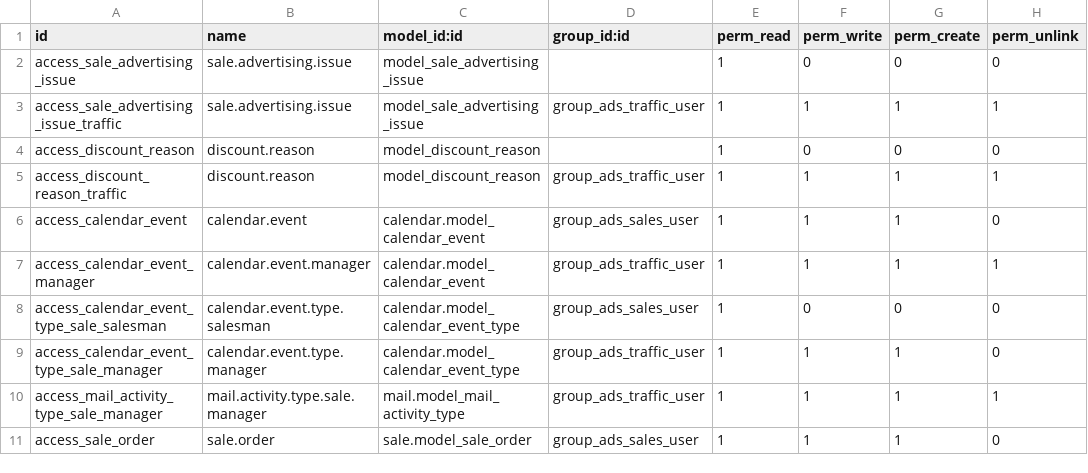
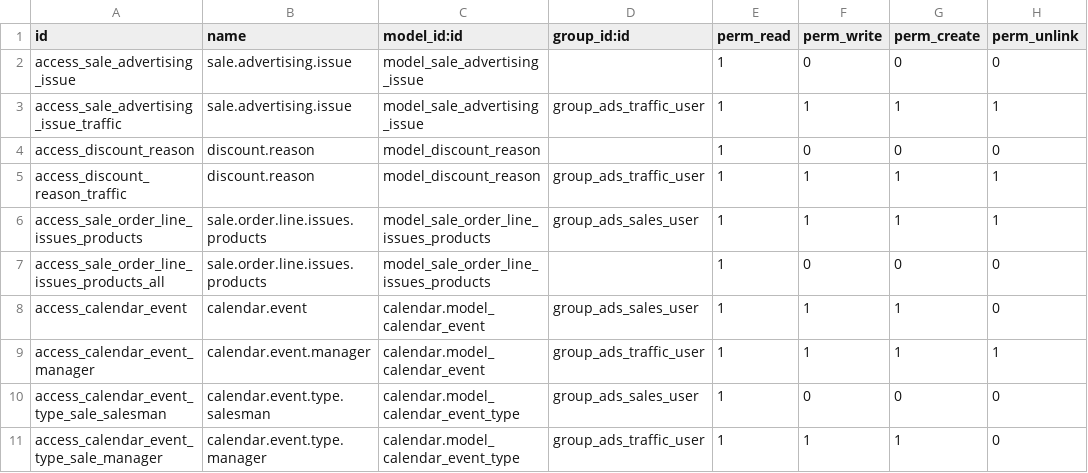
Before and after one commit to tosccolors/vertical-publishing, a CSV file: sale_advertising_order/security/ir.model.access.csv, drawn as a sheet; only a part is shown; the shorter side is filled out with more unchanged rows; the diff names each change by its address in the sheet, - before the commit and + after, or states it on an @@ line.

Commit message:
SAO: SOL; onchange; price compute; Issue Products

```diff
--- a/sale_advertising_order/security/ir.model.access.csv
+++ b/sale_advertising_order/security/ir.model.access.csv
+row 6: access_sale_order_line_issues_products | sale.order.line.issues.products | model_sale_order_line_issues_products | group_ads_sales_user | 1 | 1 | 1 | 1
+row 7: access_sale_order_line_issues_products_all | sale.order.line.issues.products | model_sale_order_line_issues_products |  | 1 | 0 | 0 | 0
```
Also changed, not shown: 2 other files.
